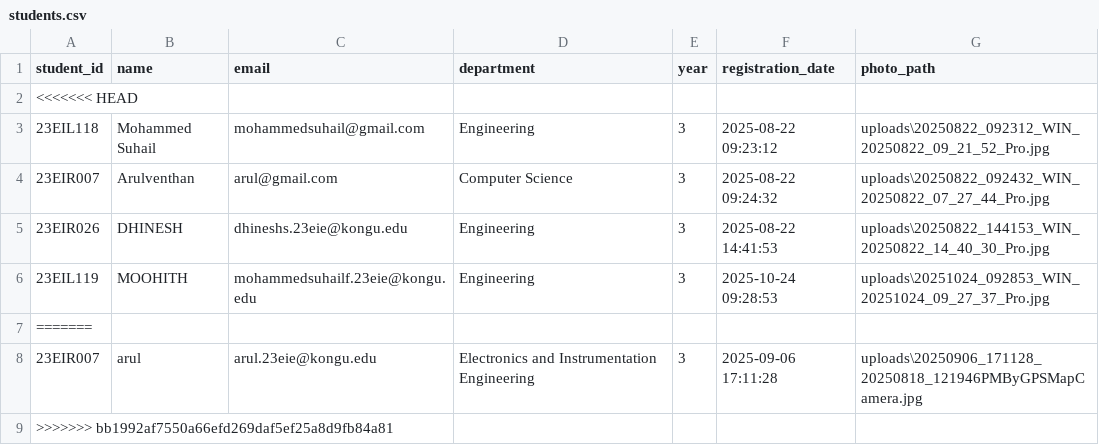
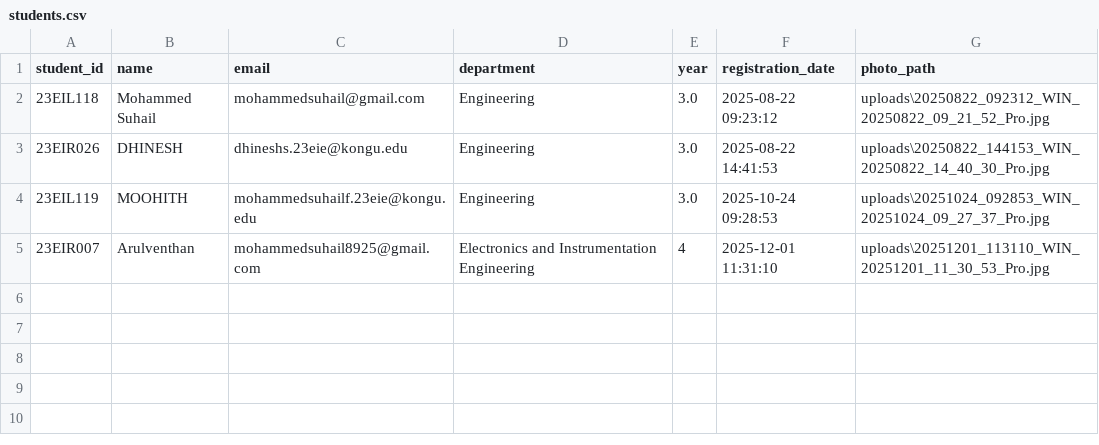
Before and after one commit to ArulventhanGM/Face-Recognition, a CSV file: data/students.csv, drawn as a sheet.

Commit message:
fix: Resolve merge conflicts in attendance and students data files

```diff
--- a/data/students.csv
+++ b/data/students.csv
@@ -1,9 +1,5 @@
 student_id,name,email,department,year,registration_date,photo_path
-<<<<<<< HEAD
-23EIL118,Mohammed Suhail,mohammedsuhail@gmail.com,Engineering,3,2025-08-22 09:23:12,uploads\20250822_092312_WIN_20250822_09_21_52_Pro.jpg
-23EIR007,Arulventhan,arul@gmail.com,Computer Science,3,2025-08-22 09:24:32,uploads\20250822_092432_WIN_20250822_07_27_44_Pro.jpg
-23EIR026,DHINESH,dhineshs.23eie@kongu.edu,Engineering,3,2025-08-22 14:41:53,uploads\20250822_144153_WIN_20250822_14_40_30_Pro.jpg
-23EIL119,MOOHITH,mohammedsuhailf.23eie@kongu.edu,Engineering,3,2025-10-24 09:28:53,uploads\20251024_092853_WIN_20251024_09_27_37_Pro.jpg
-=======
-23EIR007,arul,arul.23eie@kongu.edu,Electronics and Instrumentation Engineering,3,2025-09-06 17:11:28,uploads\20250906_171128_20250818_121946PMByGPSMapCamera.jpg
->>>>>>> bb1992af7550a66efd269daf5ef25a8d9fb84a81
+23EIL118,Mohammed Suhail,mohammedsuhail@gmail.com,Engineering,3.0,2025-08-22 09:23:12,uploads\20250822_092312_WIN_20250822_09_21_52_Pro.jpg
+23EIR026,DHINESH,dhineshs.23eie@kongu.edu,Engineering,3.0,2025-08-22 14:41:53,uploads\20250822_144153_WIN_20250822_14_40_30_Pro.jpg
+23EIL119,MOOHITH,mohammedsuhailf.23eie@kongu.edu,Engineering,3.0,2025-10-24 09:28:53,uploads\20251024_092853_WIN_20251024_09_27_37_Pro.jpg
+23EIR007,Arulventhan,mohammedsuhail8925@gmail.com,Electronics and Instrumentation Engineering,4,2025-12-01 11:31:10,uploads\20251201_113110_WIN_20251201_11_30_53_Pro.jpg
```
Also changed, not shown: data/attendance.csv, 3 other files.
